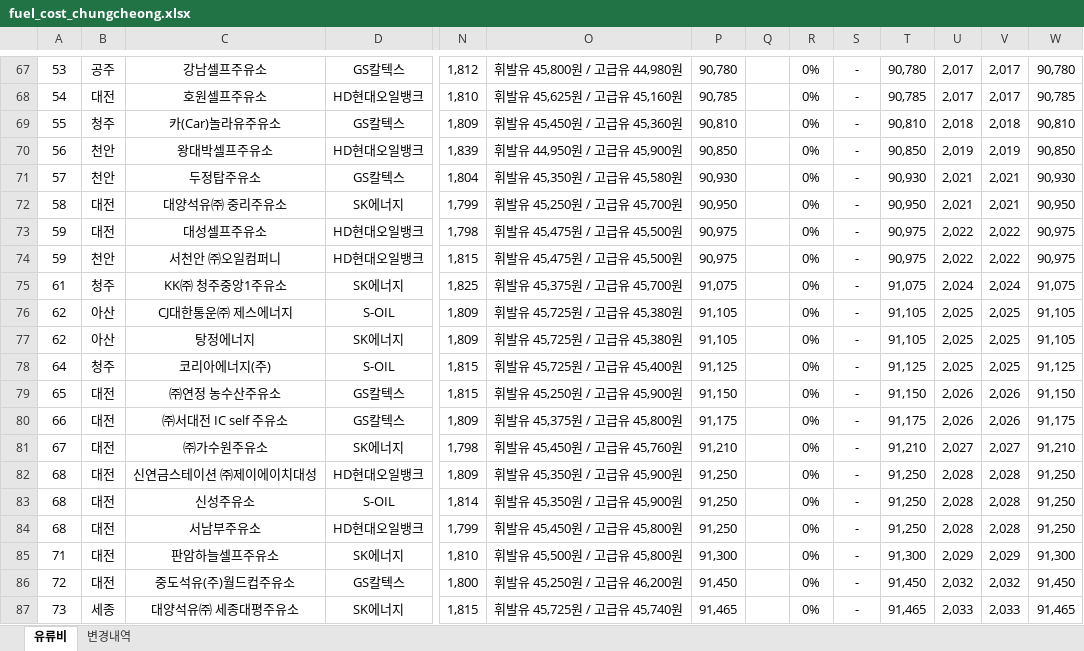
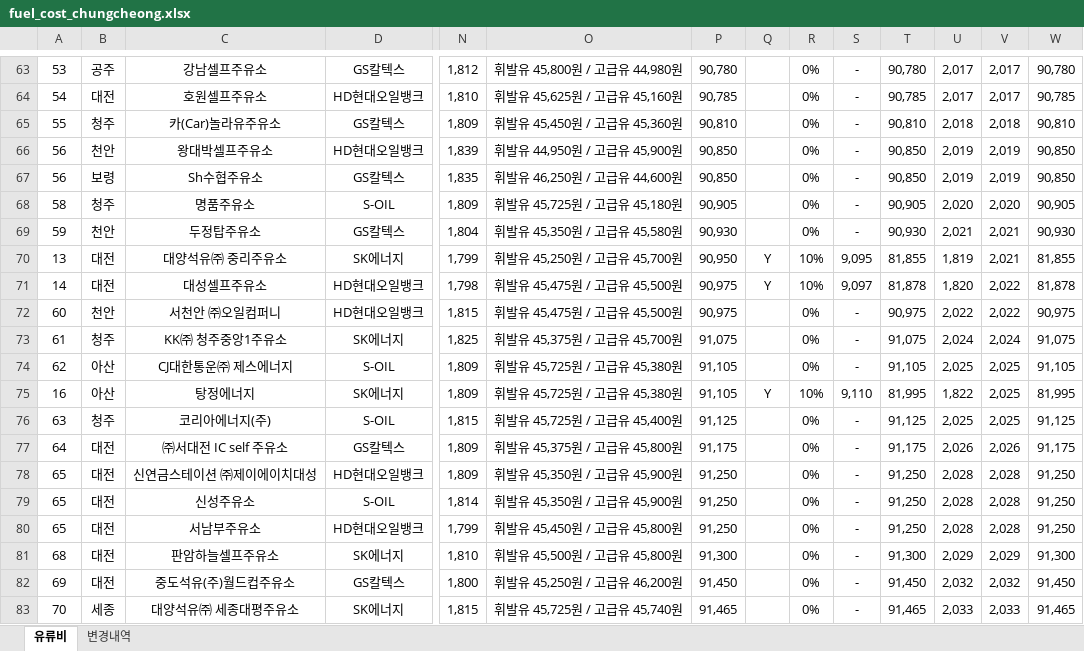
Before and after one commit to krwizxp/fcupdater, an Excel workbook: fuel_cost_chungcheong.xlsx, sheet 유류비, drawn as a sheet; only a part is shown, gaps mark what is left out; values as stored, in another font and other column widths than the file's, no borders; removed rows and columns are numbered as before the commit, all else as after; rows hold the shown columns only; the diff covers the shown part only; the diff names each change by its address in the sheet, - before the commit and + after, or states it on an @@ line.

Commit message:
data: apply verified regional currency eligibility

```diff
--- a/fuel_cost_chungcheong.xlsx (sheet 유류비)
+++ b/fuel_cost_chungcheong.xlsx (sheet 유류비)
+row 67: 56 | 보령 | Sh수협주유소 | GS칼텍스 | 1,835 | 휘발유 46,250원 / 고급유 44,600원 | 90,850 |  | 0% | - | 90,850 | 2,019 | 2,019 | 90,850
+row 68: 58 | 청주 | 명품주유소 | S-OIL | 1,809 | 휘발유 45,725원 / 고급유 45,180원 | 90,905 |  | 0% | - | 90,905 | 2,020 | 2,020 | 90,905
-A69: 57
+A69: 59
-A70: 58
+A70: 13
-Q70:Q71: (empty)
+Q70:Q71: Y
-R70:R71: 0%
+R70:R71: 10%
-S70: -
+S70: 9,095
-T70: 90,950
+T70: 81,855
-U70: 2,021
+U70: 1,819
-W70: 90,950
+W70: 81,855
-A71: 59
+A71: 14
-S71: -
+S71: 9,097
-T71: 90,975
+T71: 81,878
-U71: 2,022
+U71: 1,820
-W71: 90,975
+W71: 81,878
-A72: 59
+A72: 60
-A75: 62
+A75: 16
-Q75: (empty)
+Q75: Y
-R75: 0%
+R75: 10%
-S75: -
+S75: 9,110
-T75: 91,105
+T75: 81,995
-U75: 2,025
+U75: 1,822
-W75: 91,105
+W75: 81,995
-A76: 64
+A76: 63
-row 79: 65 | 대전 | ㈜연정 농수산주유소 | GS칼텍스 | 1,815 | 휘발유 45,250원 / 고급유 45,900원 | 91,150 |  | 0% | - | 91,150 | 2,026 | 2,026 | 91,150
-A77: 66
+A77: 64
-row 81: 67 | 대전 | ㈜가수원주유소 | SK에너지 | 1,798 | 휘발유 45,450원 / 고급유 45,760원 | 91,210 |  | 0% | - | 91,210 | 2,027 | 2,027 | 91,210
-A78:A80: 68
+A78:A80: 65
-A81: 71
+A81: 68
-A82: 72
+A82: 69
-A83: 73
+A83: 70
```
Also changed, not shown: 29 added rows, 29 removed rows and 204 edited cells elsewhere in this sheet, sheet 변경내역, formulas that keep their value.
